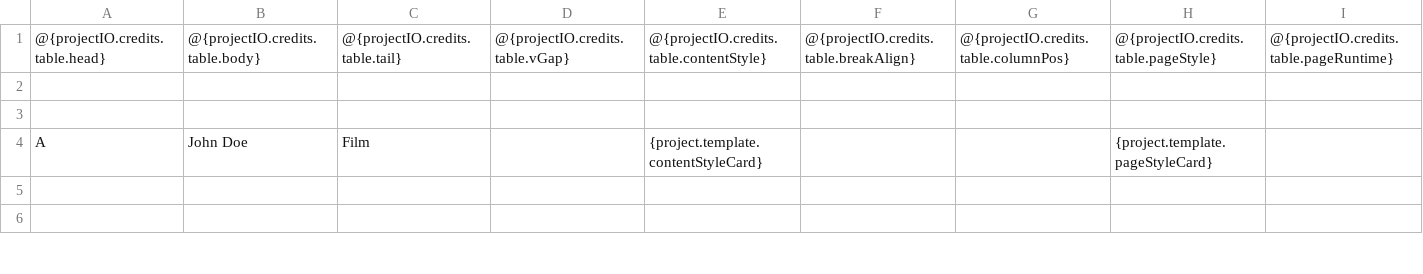
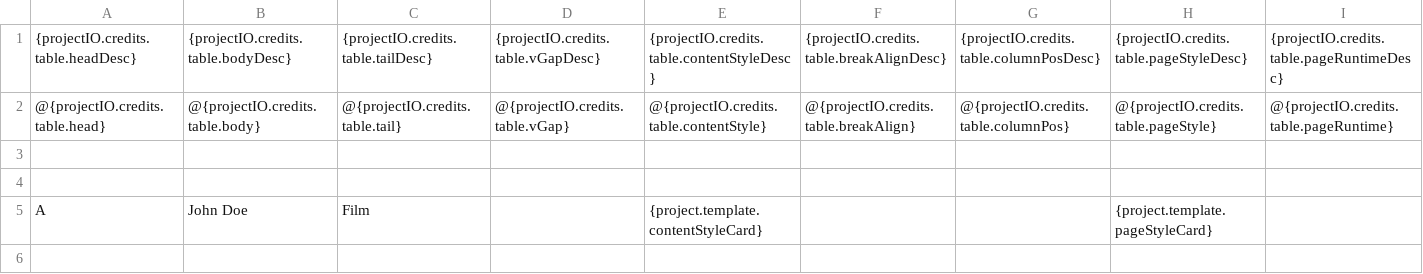
Before and after one commit to LoadingByte/cinecred, a CSV file: src/main/resources/template/credits.csv, drawn as a sheet; only a part is shown; the shorter side is filled out with more unchanged rows; the diff names each change by its address in the sheet, - before the commit and + after, or states it on an @@ line.

Commit message:
Format credits spreadsheets & add documentation

```diff
--- a/src/main/resources/template/credits.csv
+++ b/src/main/resources/template/credits.csv
+row 1: {projectIO.credits.table.headDesc} | {projectIO.credits.table.bodyDesc} | {projectIO.credits.table.tailDesc} | {projectIO.credits.table.vGapDesc} | {projectIO.credits.table.contentStyleDesc} | {projectIO.credits.table.breakAlignDesc} | {projectIO.credits.table.columnPosDesc} | {projectIO.credits.table.pageStyleDesc} | {projectIO.credits.table.pageRuntimeDesc}
```
Also changed, not shown: 5 other files.
